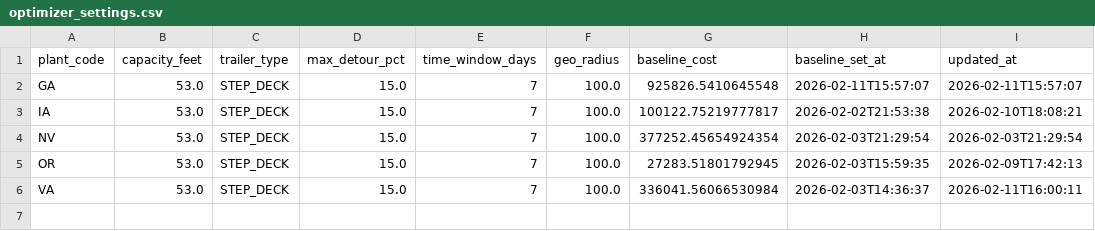
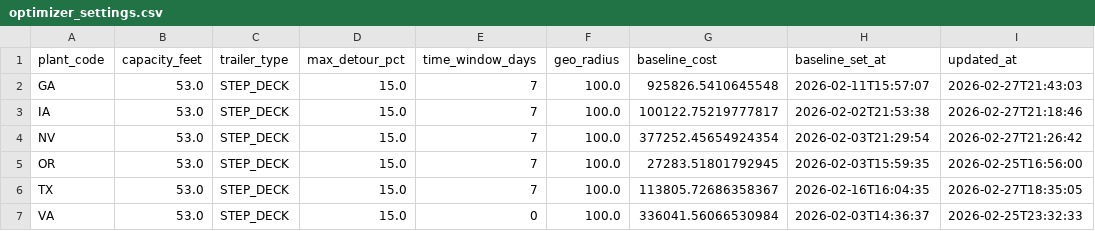
Before and after one commit to gidabrams23/COT_Freight_Optimization_Tool, a CSV file: data/seed/optimizer_settings.csv, drawn as a sheet.

```diff
--- a/data/seed/optimizer_settings.csv
+++ b/data/seed/optimizer_settings.csv
@@ -1,6 +1,7 @@
 plant_code,capacity_feet,trailer_type,max_detour_pct,time_window_days,geo_radius,baseline_cost,baseline_set_at,updated_at
-GA,53.0,STEP_DECK,15.0,7,100.0,925826.5410645548,2026-02-11T15:57:07,2026-02-11T15:57:07
-IA,53.0,STEP_DECK,15.0,7,100.0,100122.75219777817,2026-02-02T21:53:38,2026-02-10T18:08:21
-NV,53.0,STEP_DECK,15.0,7,100.0,377252.45654924354,2026-02-03T21:29:54,2026-02-03T21:29:54
-OR,53.0,STEP_DECK,15.0,7,100.0,27283.51801792945,2026-02-03T15:59:35,2026-02-09T17:42:13
-VA,53.0,STEP_DECK,15.0,7,100.0,336041.56066530984,2026-02-03T14:36:37,2026-02-11T16:00:11
+GA,53.0,STEP_DECK,15.0,7,100.0,925826.5410645548,2026-02-11T15:57:07,2026-02-27T21:43:03
+IA,53.0,STEP_DECK,15.0,7,100.0,100122.75219777817,2026-02-02T21:53:38,2026-02-27T21:18:46
+NV,53.0,STEP_DECK,15.0,7,100.0,377252.45654924354,2026-02-03T21:29:54,2026-02-27T21:26:42
+OR,53.0,STEP_DECK,15.0,7,100.0,27283.51801792945,2026-02-03T15:59:35,2026-02-25T16:56:00
+TX,53.0,STEP_DECK,15.0,7,100.0,113805.72686358367,2026-02-16T16:04:35,2026-02-27T18:35:05
+VA,53.0,STEP_DECK,15.0,0,100.0,336041.56066530984,2026-02-03T14:36:37,2026-02-25T23:32:33
```
Also changed, not shown: data/seed/planning_settings.csv, data/seed/plants.csv, 41 other files.
